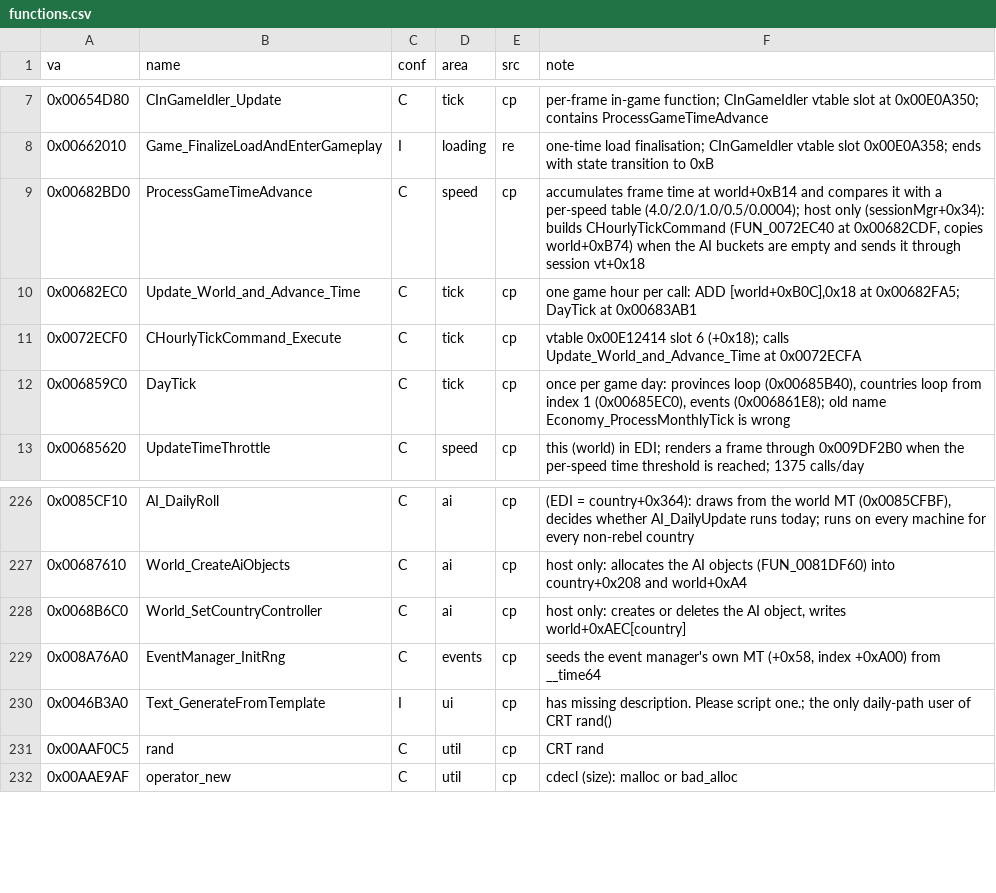
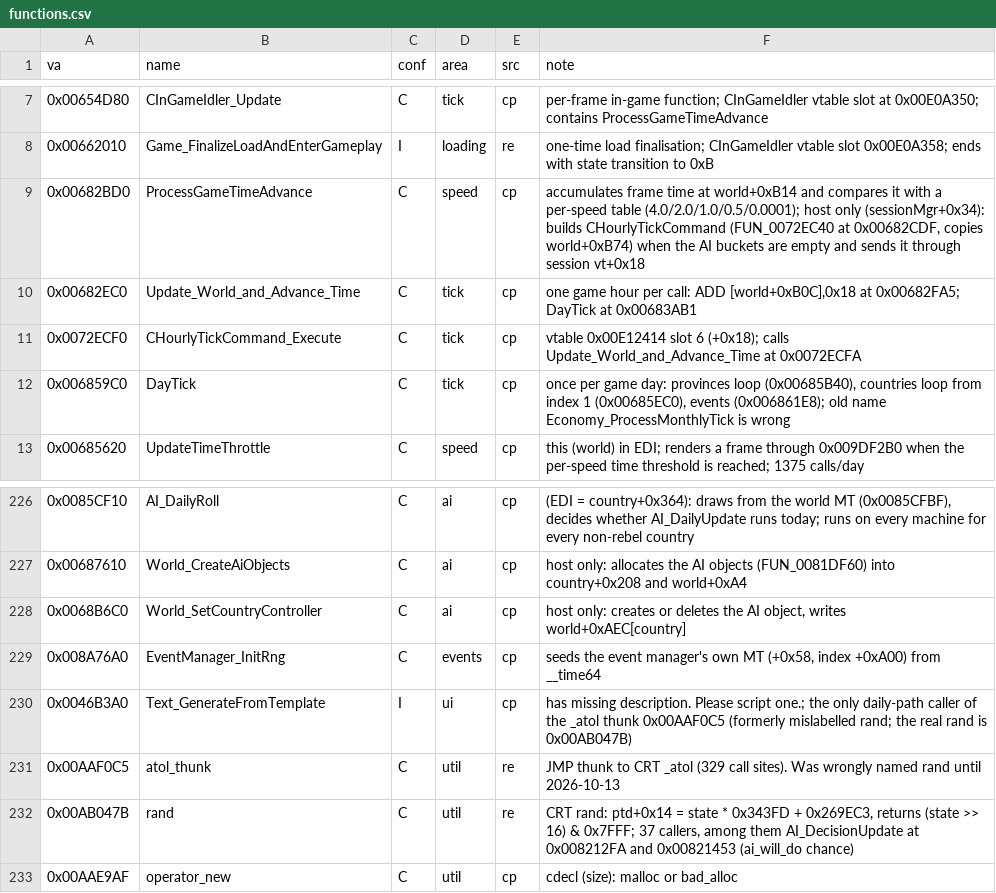
Before and after one commit to The-Grand-Combination/The-Grand-Loader, a CSV file: docs/re/symbols/functions.csv, drawn as a sheet; only a part is shown, gaps mark what is left out.

```diff
--- a/docs/re/symbols/functions.csv
+++ b/docs/re/symbols/functions.csv
@@ -8,3 +8,3 @@ va,name,conf,area,src,note
 0x00662010,Game_FinalizeLoadAndEnterGameplay,I,loading,re,"one-time load finalisation; CInGameIdler vtable slot 0x00E0A358; ends with state transition to 0xB"
-0x00682BD0,ProcessGameTimeAdvance,C,speed,cp,"accumulates frame time at world+0xB14 and compares it with a per-speed table (4.0/2.0/1.0/0.5/0.0004); host only (sessionMgr+0x34): builds CHourlyTickCommand (FUN_0072EC40 at 0x00682CDF, copies world+0xB74) when the AI buckets are empty and sends it through session vt+0x18"
+0x00682BD0,ProcessGameTimeAdvance,C,speed,cp,"accumulates frame time at world+0xB14 and compares it with a per-speed table (4.0/2.0/1.0/0.5/0.0001); host only (sessionMgr+0x34): builds CHourlyTickCommand (FUN_0072EC40 at 0x00682CDF, copies world+0xB74) when the AI buckets are empty and sends it through session vt+0x18"
 0x00682EC0,Update_World_and_Advance_Time,C,tick,cp,"one game hour per call: ADD [world+0xB0C],0x18 at 0x00682FA5; DayTick at 0x00683AB1"
@@ -229,4 +229,5 @@ va,name,conf,area,src,note
 0x008A76A0,EventManager_InitRng,C,events,cp,"seeds the event manager's own MT (+0x58, index +0xA00) from __time64"
-0x0046B3A0,Text_GenerateFromTemplate,I,ui,cp,"has missing description. Please script one.; the only daily-path user of CRT rand()"
-0x00AAF0C5,rand,C,util,cp,CRT rand
+0x0046B3A0,Text_GenerateFromTemplate,I,ui,cp,"has missing description. Please script one.; the only daily-path caller of the _atol thunk 0x00AAF0C5 (formerly mislabelled rand; the real rand is 0x00AB047B)"
+0x00AAF0C5,atol_thunk,C,util,re,"JMP thunk to CRT _atol (329 call sites). Was wrongly named rand until 2026-10-13"
+0x00AB047B,rand,C,util,re,"CRT rand: ptd+0x14 = state * 0x343FD + 0x269EC3, returns (state >> 16) & 0x7FFF; 37 callers, among them AI_DecisionUpdate at 0x008212FA and 0x00821453 (ai_will_do chance)"
 0x00AAE9AF,operator_new,C,util,cp,"cdecl (size): malloc or bad_alloc"
```
Also changed, not shown: docs/re/symbols/globals.csv, docs/re/symbols/patch_sites.csv, 4 other files.
